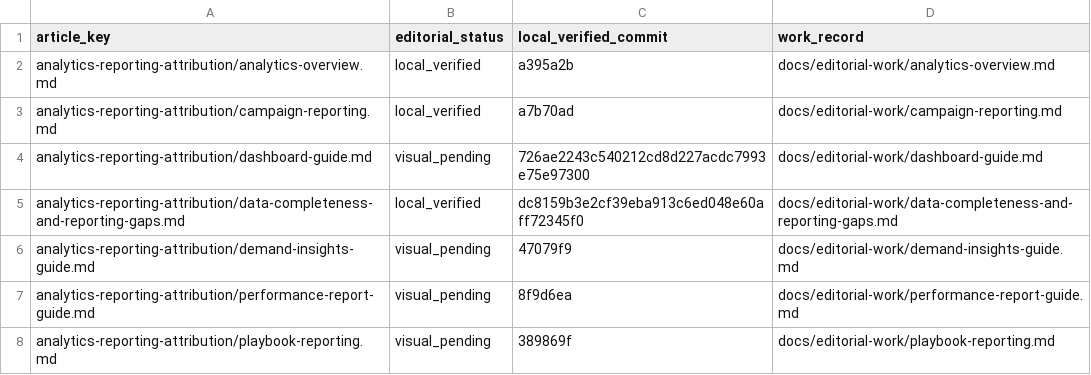
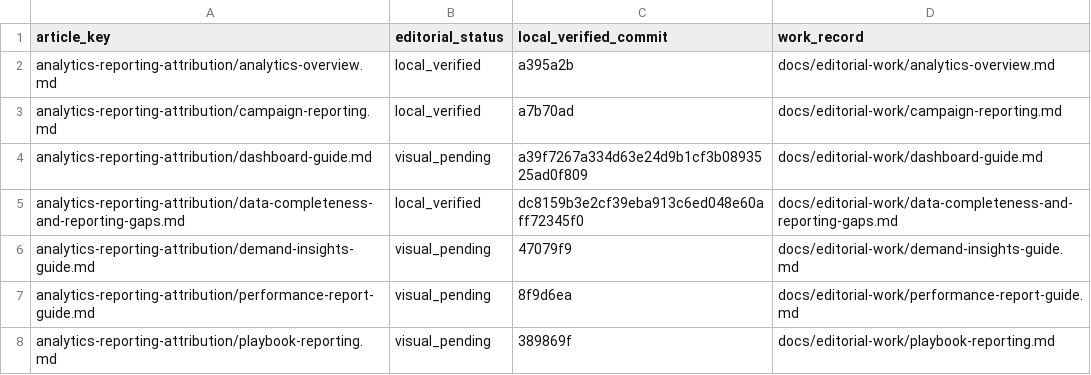
Before and after one commit to hellotext/help, a CSV file: docs/editorial-work/progress.csv, drawn as a sheet; only a part is shown.

Commit message:
Record verification of full calendar screenshots

```diff
--- a/docs/editorial-work/progress.csv
+++ b/docs/editorial-work/progress.csv
@@ -3,3 +3,3 @@ analytics-reporting-attribution/analytics-overview.md,local_verified,a395a2b,doc
 analytics-reporting-attribution/campaign-reporting.md,local_verified,a7b70ad,docs/editorial-work/campaign-reporting.md
-analytics-reporting-attribution/dashboard-guide.md,visual_pending,726ae2243c540212cd8d227acdc7993e75e97300,docs/editorial-work/dashboard-guide.md
+analytics-reporting-attribution/dashboard-guide.md,visual_pending,a39f7267a334d63e24d9b1cf3b0893525ad0f809,docs/editorial-work/dashboard-guide.md
 analytics-reporting-attribution/data-completeness-and-reporting-gaps.md,local_verified,dc8159b3e2cf39eba913c6ed048e60aff72345f0,docs/editorial-work/data-completeness-and-reporting-gaps.md
```
Also changed, not shown: 1 other file.
